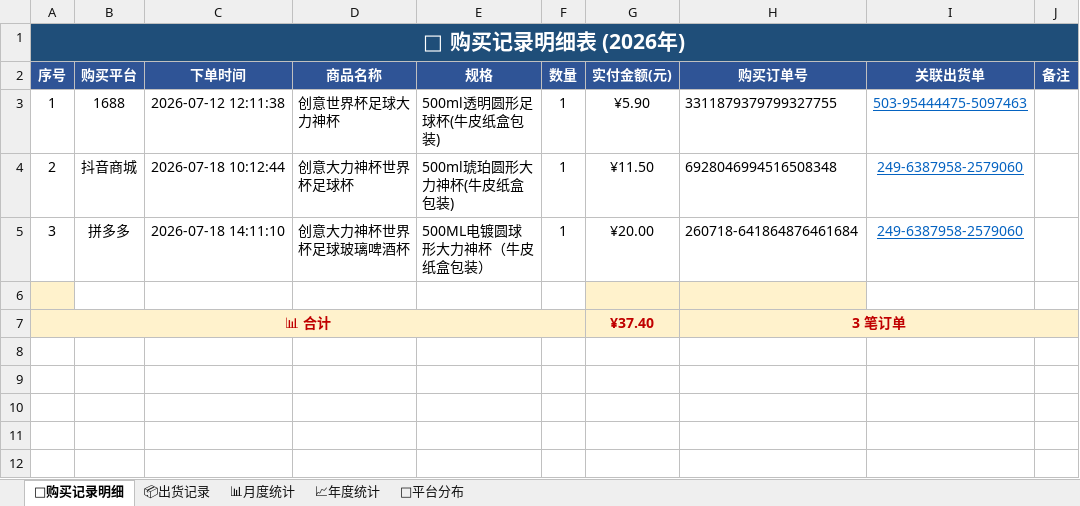
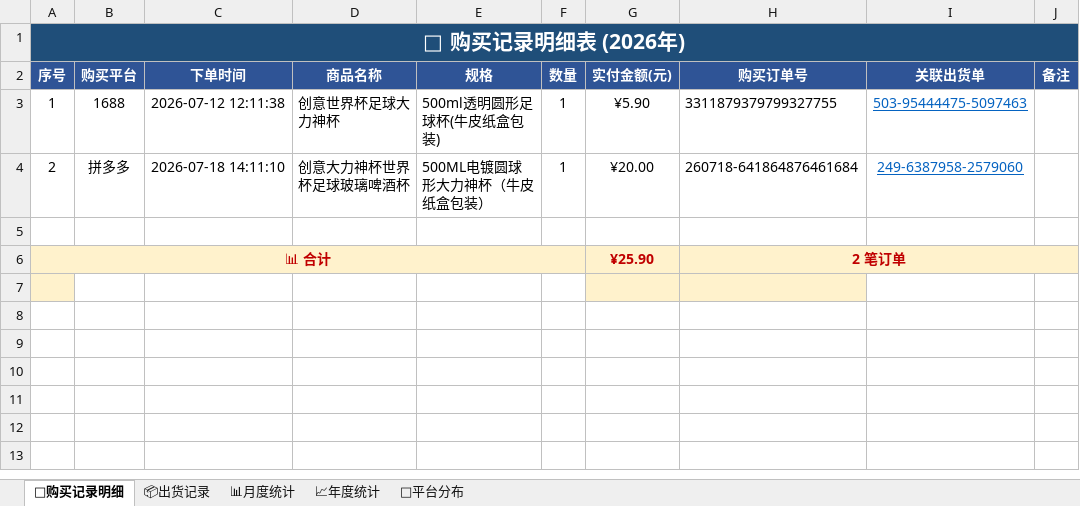
Before and after one commit to xiaoba1/amazon_record, an Excel workbook: 购买记录/归档表格/购买记录_2026.xlsx, sheet 🛒购买记录明细, drawn as a sheet; only a part is shown; the shorter side is filled out with more unchanged rows; values as stored, in another font and other column widths than the file's, no borders; removed rows and columns are numbered as before the commit, all else as after; the diff names each change by its address in the sheet, - before the commit and + after, or states it on an @@ line.

```diff
--- a/购买记录/归档表格/购买记录_2026.xlsx (sheet 🛒购买记录明细)
+++ b/购买记录/归档表格/购买记录_2026.xlsx (sheet 🛒购买记录明细)
-row 4: 2 | 抖音商城 | 2026-07-18 10:12:44 | 创意大力神杯世界杯足球杯 | 500ml琥珀圆形大力神杯(牛皮纸盒包装) | 1 | ¥11.50 | 6928046994516508348 | 249-6387958-2579060
-A4 (序号): 3
+A4 (序号): 2
-A5 fill: #FFF2CC
+A5 fill: none
-G5:H5 fill: #FFF2CC
+G5:H5 fill: none
-G6 (实付金额(元)): ¥37.40
+G6 (实付金额(元)): ¥25.90
-H6 (购买订单号): 3 笔订单
+H6 (购买订单号): 2 笔订单
+row 7: (empty)
```
Also changed, not shown: sheet 📊月度统计, sheet 🏪平台分布, sheet 📈年度统计, sheet 📦出货记录.
